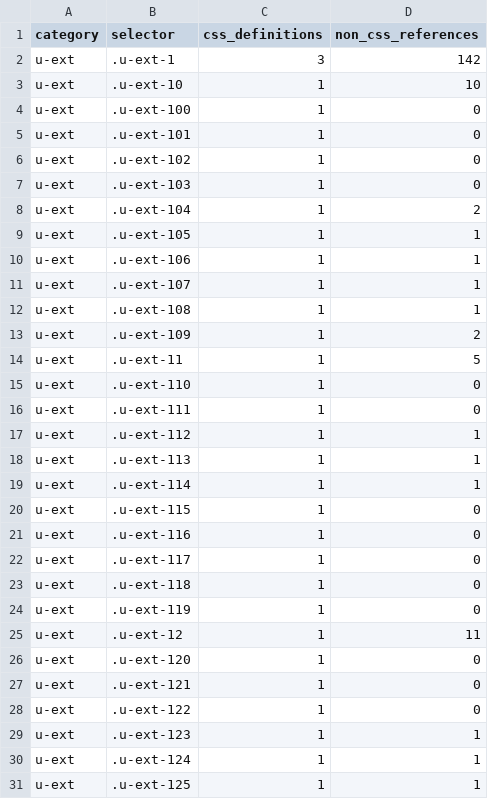
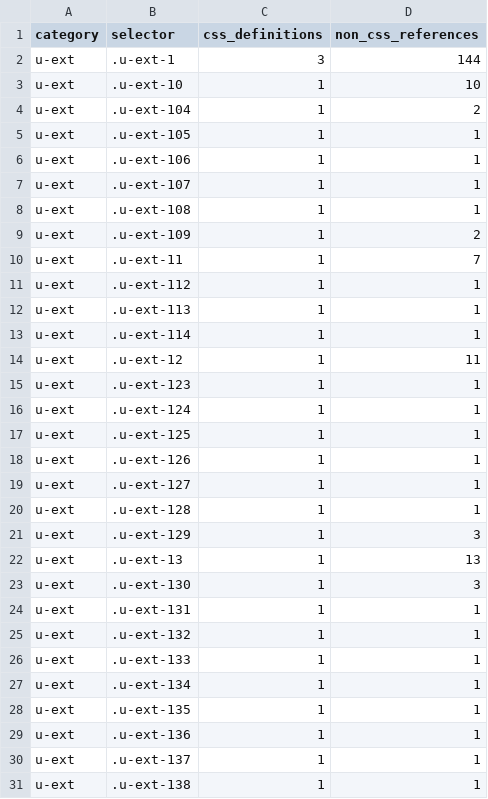
Before and after one commit to sc-hub-nyd/coach-mgr, a TSV file: reports/legacy-css-audit.tsv, drawn as a sheet; only a part is shown; the shorter side is filled out with more unchanged rows; the diff covers the shown part only.

Commit message:
refactor: prune stale legacy timeline CSS

```diff
--- a/reports/legacy-css-audit.tsv
+++ b/reports/legacy-css-audit.tsv
@@ -1,8 +1,4 @@
 category	selector	css_definitions	non_css_references
-u-ext	.u-ext-1	3	142
+u-ext	.u-ext-1	3	144
 u-ext	.u-ext-10	1	10
-u-ext	.u-ext-100	1	0
-u-ext	.u-ext-101	1	0
-u-ext	.u-ext-102	1	0
-u-ext	.u-ext-103	1	0
 u-ext	.u-ext-104	1	2
@@ -13,5 +9,3 @@ u-ext	.u-ext-108	1	1
 u-ext	.u-ext-109	1	2
-u-ext	.u-ext-11	1	5
-u-ext	.u-ext-110	1	0
-u-ext	.u-ext-111	1	0
+u-ext	.u-ext-11	1	7
 u-ext	.u-ext-112	1	1
@@ -19,11 +13,3 @@ u-ext	.u-ext-113	1	1
 u-ext	.u-ext-114	1	1
-u-ext	.u-ext-115	1	0
-u-ext	.u-ext-116	1	0
-u-ext	.u-ext-117	1	0
-u-ext	.u-ext-118	1	0
-u-ext	.u-ext-119	1	0
 u-ext	.u-ext-12	1	11
-u-ext	.u-ext-120	1	0
-u-ext	.u-ext-121	1	0
-u-ext	.u-ext-122	1	0
 u-ext	.u-ext-123	1	1
```
Also changed, not shown: 1 removed row and 1 edited cell elsewhere in this file, 3 other files.
